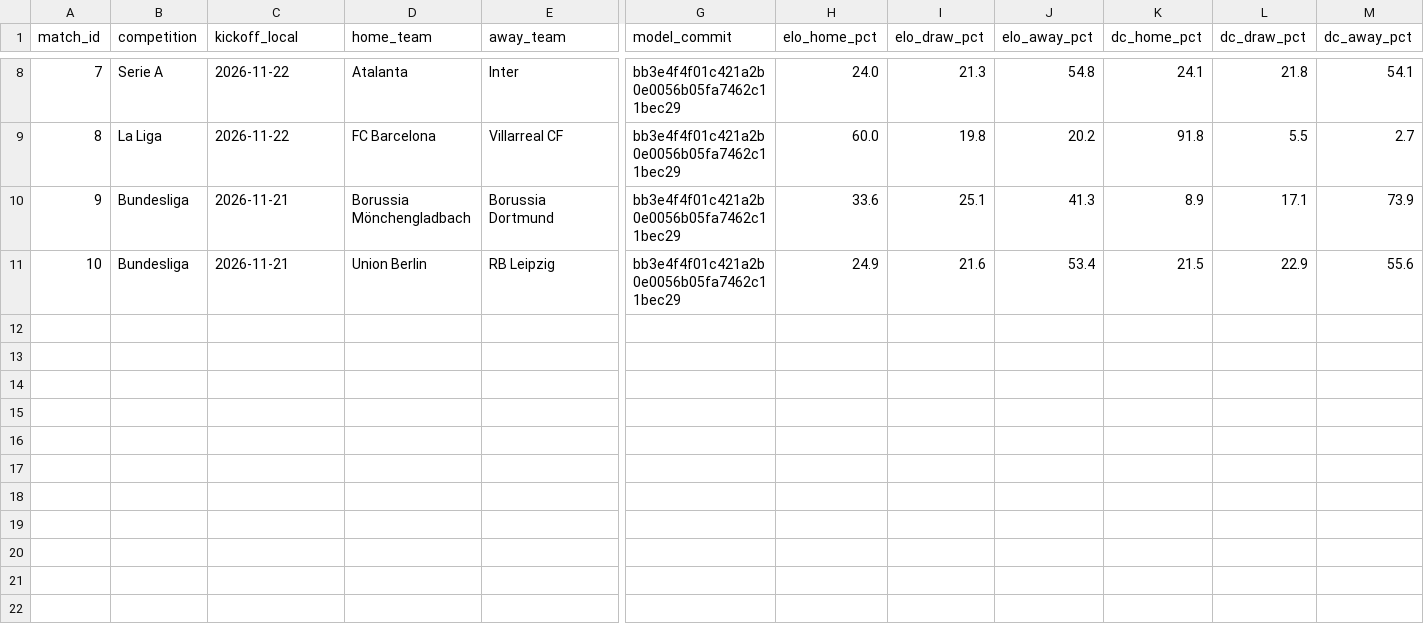
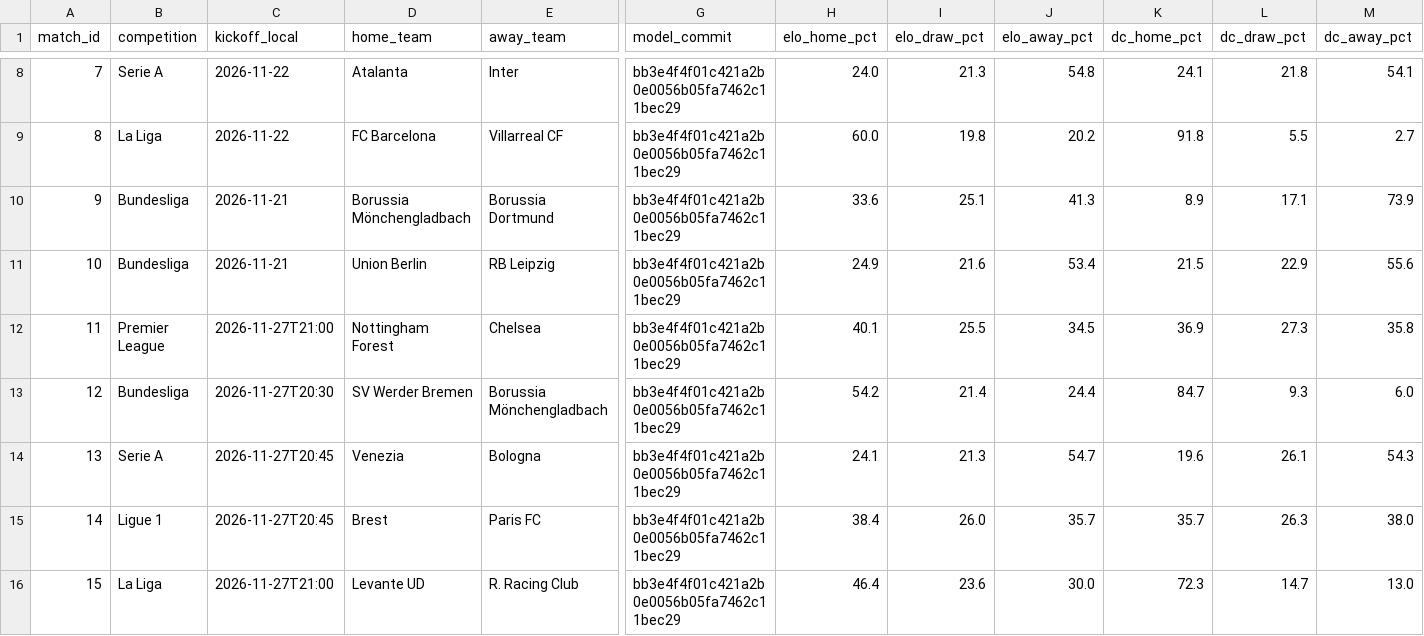
Before and after one commit to Axelsparre23/football-value-model, a CSV file: research/prospective_50_match_log.csv, drawn as a sheet; only a part is shown, gaps mark what is left out; rows hold the shown columns only; the diff names each change by its address in the sheet, - before the commit and + after, or states it on an @@ line.

Commit message:
Record prospective match forecasts 11–15

```diff
--- a/research/prospective_50_match_log.csv
+++ b/research/prospective_50_match_log.csv
+row 12: 11 | Premier League | 2026-11-27T21:00 | Nottingham Forest | Chelsea | bb3e4f4f01c421a2b0e0056b05fa7462c11bec29 | 40.1 | 25.5 | 34.5 | 36.9 | 27.3 | 35.8
+row 13: 12 | Bundesliga | 2026-11-27T20:30 | SV Werder Bremen | Borussia Mönchengladbach | bb3e4f4f01c421a2b0e0056b05fa7462c11bec29 | 54.2 | 21.4 | 24.4 | 84.7 | 9.3 | 6.0
+row 14: 13 | Serie A | 2026-11-27T20:45 | Venezia | Bologna | bb3e4f4f01c421a2b0e0056b05fa7462c11bec29 | 24.1 | 21.3 | 54.7 | 19.6 | 26.1 | 54.3
+row 15: 14 | Ligue 1 | 2026-11-27T20:45 | Brest | Paris FC | bb3e4f4f01c421a2b0e0056b05fa7462c11bec29 | 38.4 | 26.0 | 35.7 | 35.7 | 26.3 | 38.0
+row 16: 15 | La Liga | 2026-11-27T21:00 | Levante UD | R. Racing Club | bb3e4f4f01c421a2b0e0056b05fa7462c11bec29 | 46.4 | 23.6 | 30.0 | 72.3 | 14.7 | 13.0
```
